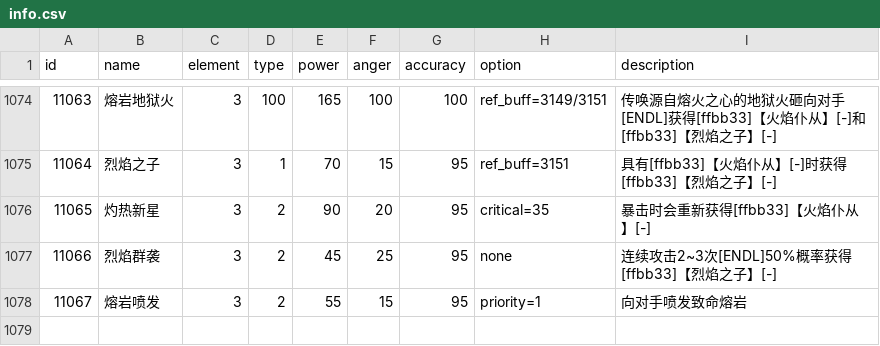
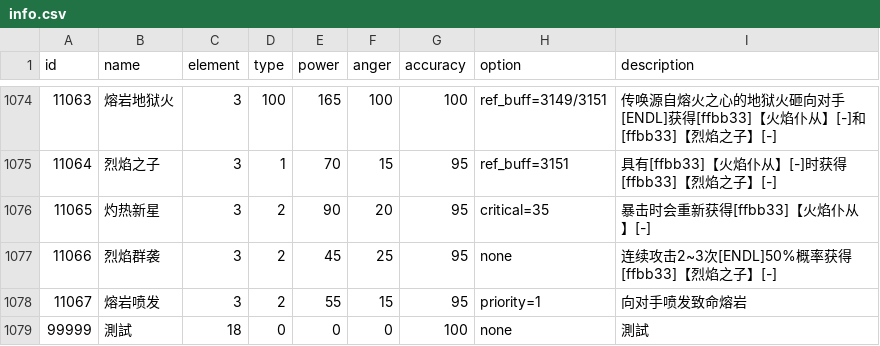
Before and after one commit to Brady29655751/Seer2-Restart-Lite, a CSV file: Assets/Resources/Data/Skills/info.csv, drawn as a sheet; only a part is shown, gaps mark what is left out; the diff names each change by its address in the sheet, - before the commit and + after, or states it on an @@ line.

```diff
--- a/Assets/Resources/Data/Skills/info.csv
+++ b/Assets/Resources/Data/Skills/info.csv
+row 1079: 99999 | 測試 | 18 | 0 | 0 | 0 | 100 | none | 測試
```
Also changed, not shown: Assets/Resources/Data/Skills/effect.csv, 36 other files.
